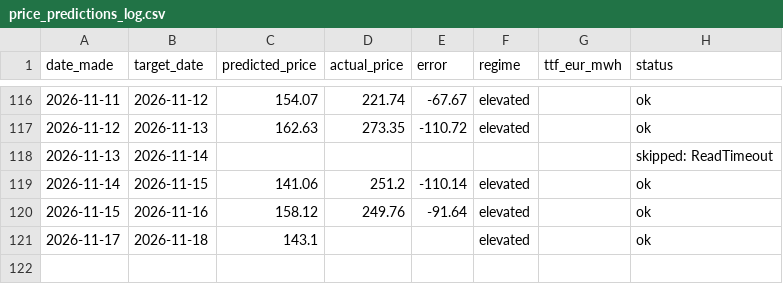
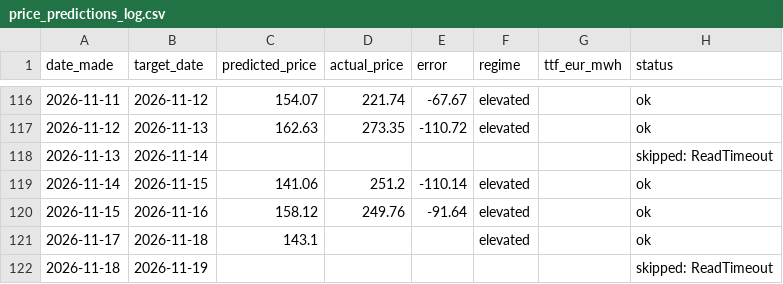
Before and after one commit to Evanssdas/Price-Forecaster, a CSV file: price_predictions_log.csv, drawn as a sheet; only a part is shown, gaps mark what is left out; the diff names each change by its address in the sheet, - before the commit and + after, or states it on an @@ line.

```diff
--- a/price_predictions_log.csv
+++ b/price_predictions_log.csv
+row 122: 2026-11-18 | 2026-11-19 |  |  |  |  |  | skipped: ReadTimeout
```
